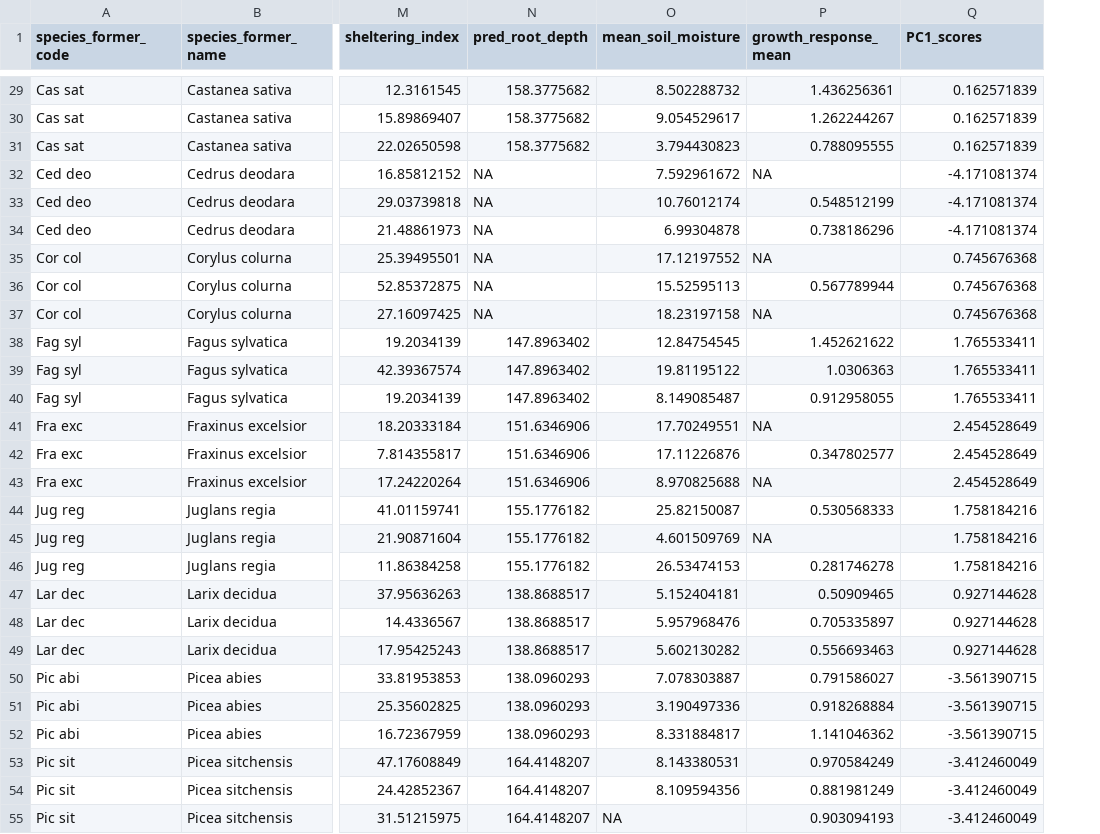
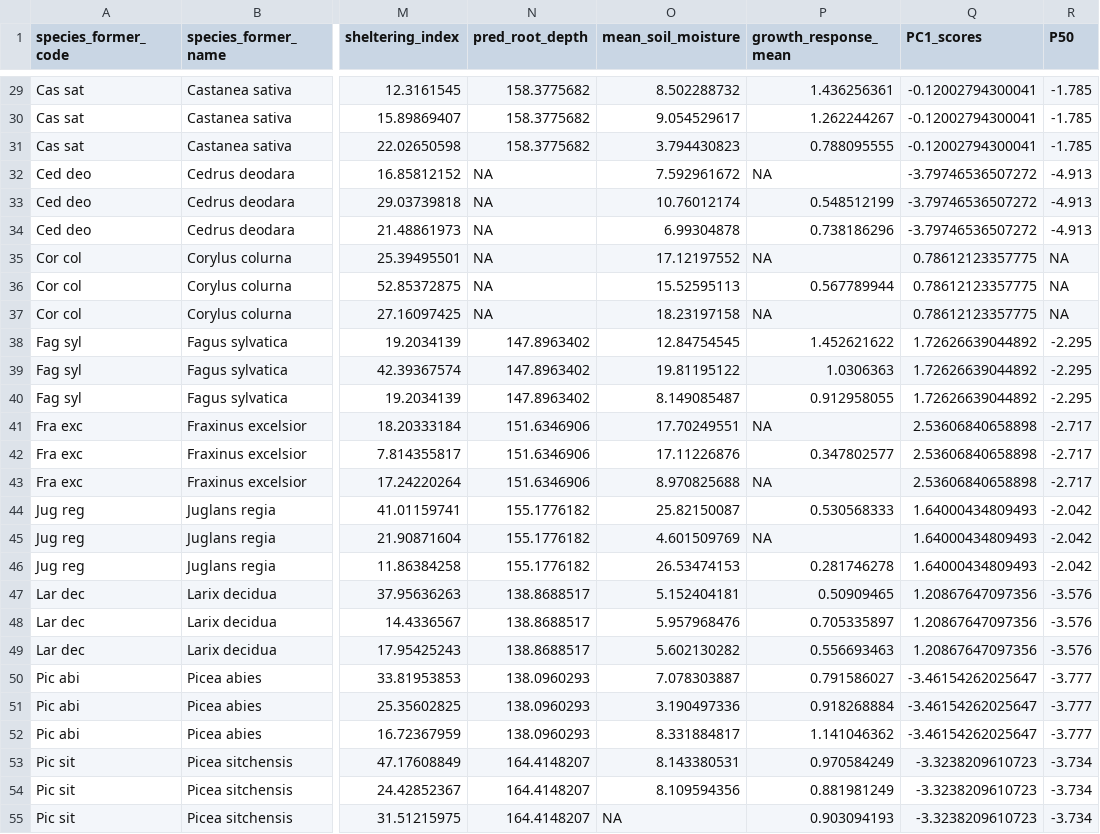
Before and after one commit to MichelethGit/Water_uptake_van_Zyl_et_al_2026, a CSV file: results/data/processed/Water_uptake_data.csv, drawn as a sheet; only a part is shown, gaps mark what is left out; the diff covers the shown part only; the diff names each change by its address in the sheet, - before the commit and + after, or states it on an @@ line.

```diff
--- a/results/data/processed/Water_uptake_data.csv
+++ b/results/data/processed/Water_uptake_data.csv
+column R (P50), rows 29-55: -1.785 | -1.785 | -1.785 | -4.913 | -4.913 | -4.913 | NA | NA | NA | -2.295 | -2.295 | -2.295 | -2.717 | -2.717 | -2.717 | -2.042 | -2.042 | -2.042 | -3.576 | -3.576 | -3.576 | -3.777 | -3.777 | -3.777 | -3.734 | -3.734 | -3.734
-Q29:Q31 (PC1_scores): 0.162571839
+Q29:Q31 (PC1_scores): -0.12002794300041
-Q32:Q34 (PC1_scores): -4.171081374
+Q32:Q34 (PC1_scores): -3.79746536507272
-Q35:Q37 (PC1_scores): 0.745676368
+Q35:Q37 (PC1_scores): 0.78612123357775
-Q38:Q40 (PC1_scores): 1.765533411
+Q38:Q40 (PC1_scores): 1.72626639044892
-Q41:Q43 (PC1_scores): 2.454528649
+Q41:Q43 (PC1_scores): 2.53606840658898
-Q44:Q46 (PC1_scores): 1.758184216
+Q44:Q46 (PC1_scores): 1.64000434809493
-Q47:Q49 (PC1_scores): 0.927144628
+Q47:Q49 (PC1_scores): 1.20867647097356
-Q50:Q52 (PC1_scores): -3.561390715
+Q50:Q52 (PC1_scores): -3.46154262025647
-Q53:Q55 (PC1_scores): -3.412460049
+Q53:Q55 (PC1_scores): -3.3238209610723
```
Also changed, not shown: 89 edited cells elsewhere in this file, results/data/raw/TRY_gap_filled_data.csv, text/tables/Table1.csv, 22 other files.
